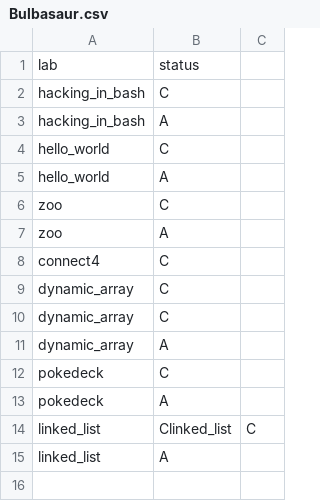
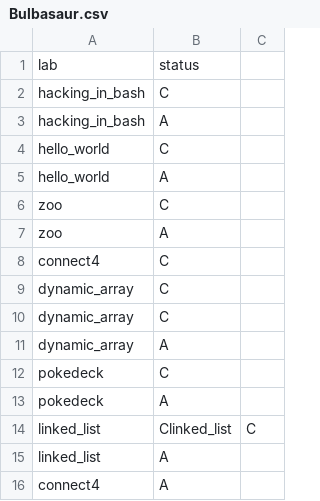
Before and after one commit to ptal/pf2-summer-2023, a CSV file: Bulbasaur.csv, drawn as a sheet; the diff names each change by its address in the sheet, - before the commit and + after, or states it on an @@ line.

```diff
--- a/Bulbasaur.csv
+++ b/Bulbasaur.csv
+row 16: connect4 | A
```
Also changed, not shown: Abra.csv, Jigglypuff.csv, 7 other files.
